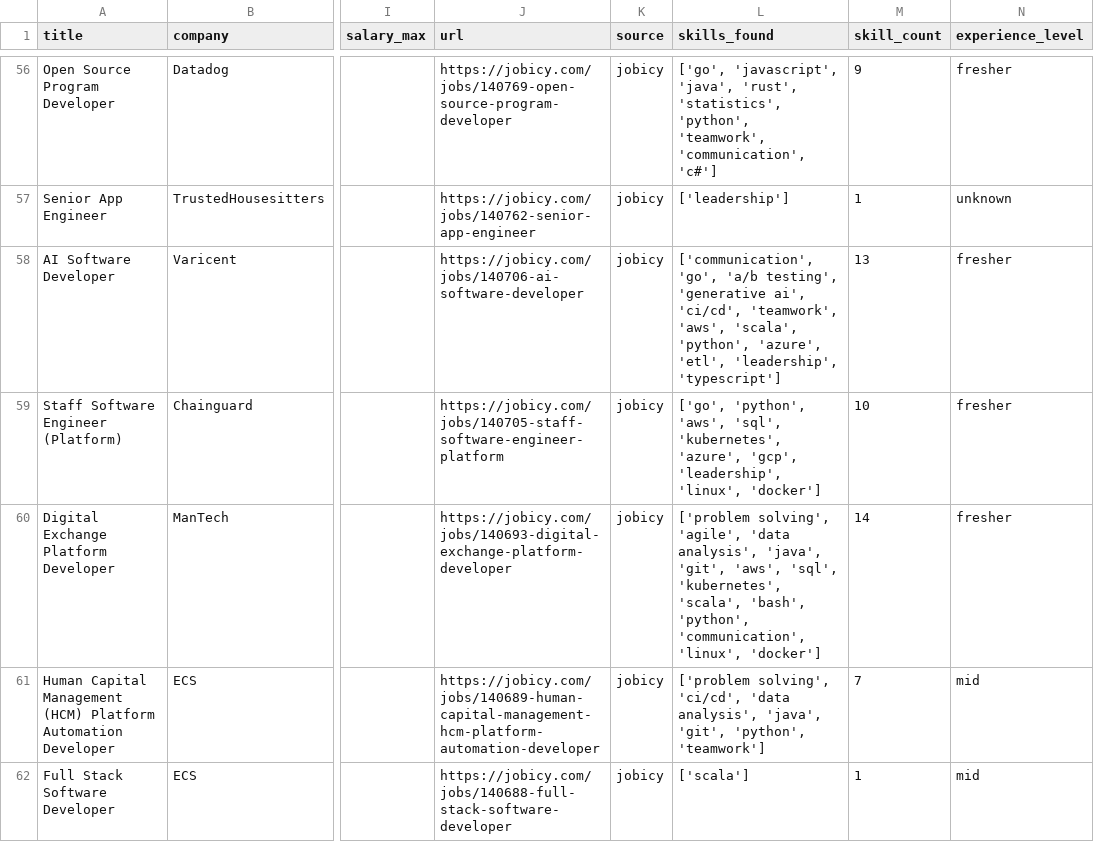
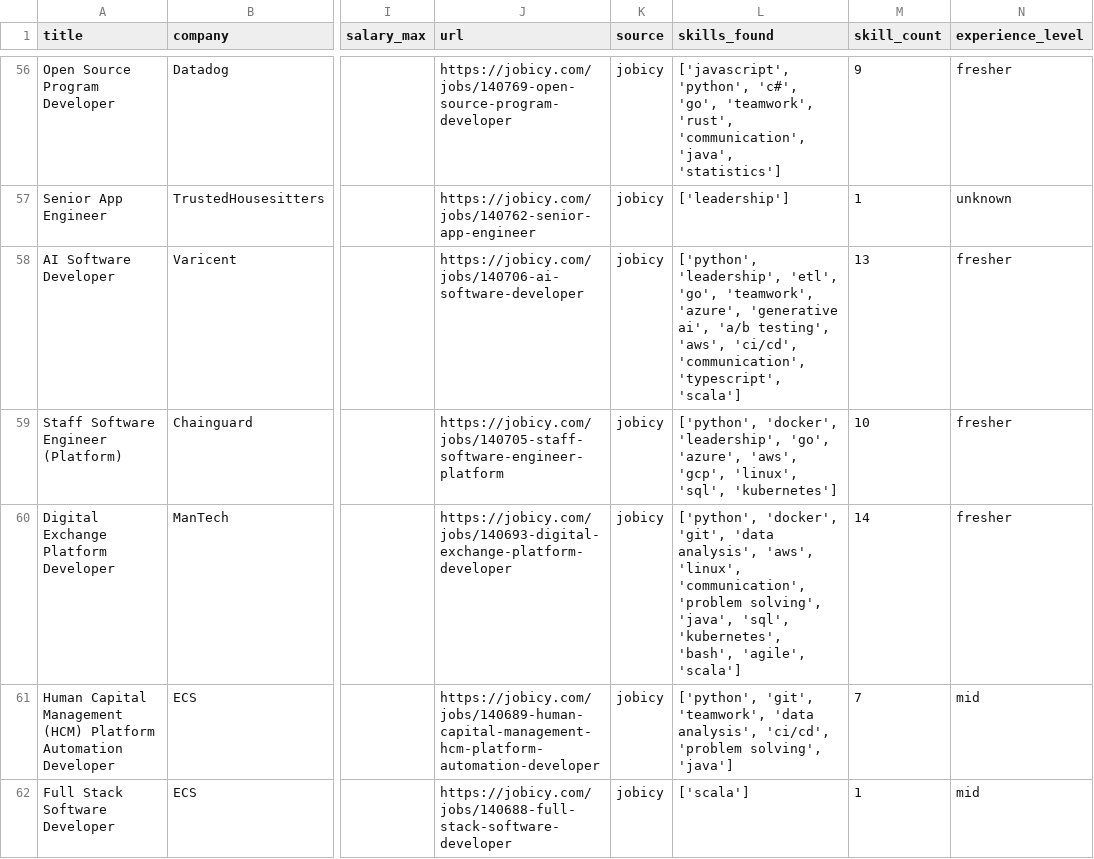
Before and after one commit to reddymohan-pro/pathfinder-job-navigator, a CSV file: data/jobs_with_skills.csv, drawn as a sheet; only a part is shown, gaps mark what is left out; the diff covers the shown part only; the diff names each change by its address in the sheet, - before the commit and + after, or states it on an @@ line.

```diff
--- a/data/jobs_with_skills.csv
+++ b/data/jobs_with_skills.csv
-L56 (skills_found): ['go', 'javascript', 'java', 'rust', 'statistics', 'python', 'teamwork', 'communication', 'c#']
+L56 (skills_found): ['javascript', 'python', 'c#', 'go', 'teamwork', 'rust', 'communication', 'java', 'statistics']
-L58 (skills_found): ['communication', 'go', 'a/b testing', 'generative ai', 'ci/cd', 'teamwork', 'aws', 'scala', 'python', 'azure', 'etl', 'leadership', 'typescript']
+L58 (skills_found): ['python', 'leadership', 'etl', 'go', 'teamwork', 'azure', 'generative ai', 'a/b testing', 'aws', 'ci/cd', 'communication', 'typescript', 'scala']
-L59 (skills_found): ['go', 'python', 'aws', 'sql', 'kubernetes', 'azure', 'gcp', 'leadership', 'linux', 'docker']
+L59 (skills_found): ['python', 'docker', 'leadership', 'go', 'azure', 'aws', 'gcp', 'linux', 'sql', 'kubernetes']
-L60 (skills_found): ['problem solving', 'agile', 'data analysis', 'java', 'git', 'aws', 'sql', 'kubernetes', 'scala', 'bash', 'python', 'communication', 'linux', 'docker']
+L60 (skills_found): ['python', 'docker', 'git', 'data analysis', 'aws', 'linux', 'communication', 'problem solving', 'java', 'sql', 'kubernetes', 'bash', 'agile', 'scala']
-L61 (skills_found): ['problem solving', 'ci/cd', 'data analysis', 'java', 'git', 'python', 'teamwork']
+L61 (skills_found): ['python', 'git', 'teamwork', 'data analysis', 'ci/cd', 'problem solving', 'java']
```
Also changed, not shown: 80 edited cells elsewhere in this file, data/skill_frequency.csv, 1 other file.
